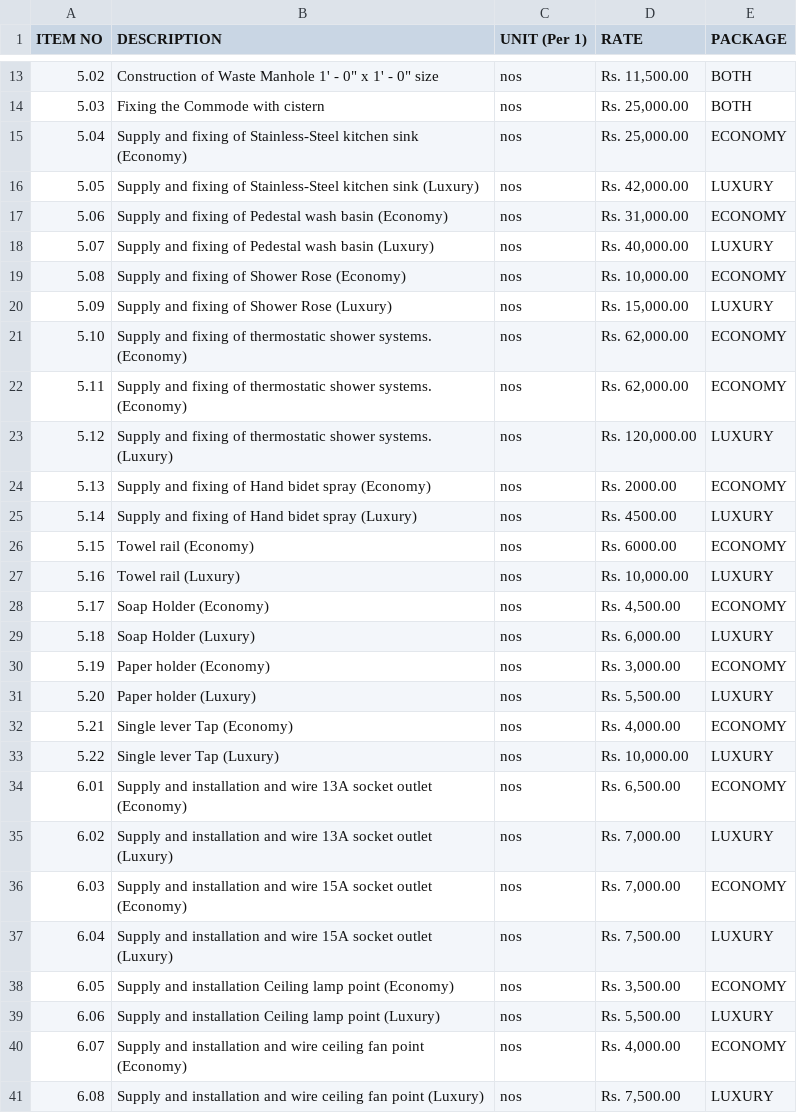
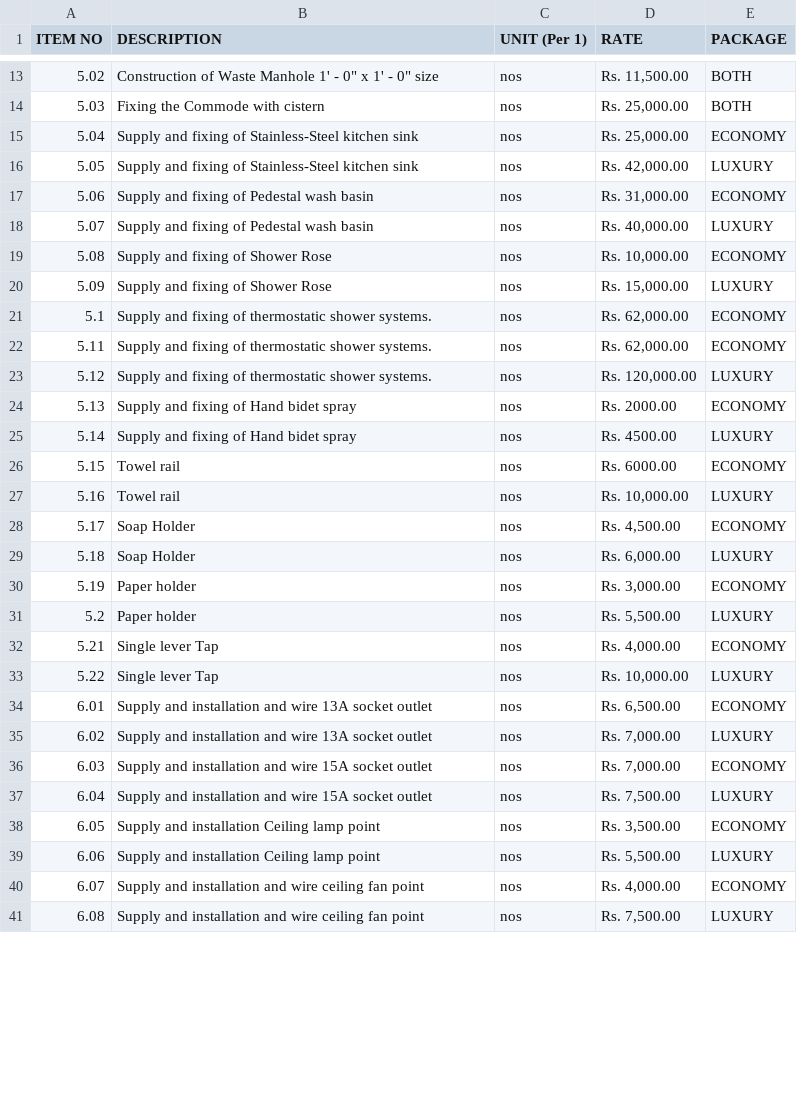
Before and after one commit to JosephLahiru/TESUDM, a CSV file: Res/usrData/dataset.csv, drawn as a sheet; only a part is shown, gaps mark what is left out; the diff covers the shown part only.

```diff
--- a/Res/usrData/dataset.csv
+++ b/Res/usrData/dataset.csv
@@ -14,28 +14,28 @@ ITEM NO,DESCRIPTION,UNIT (Per 1),RATE,PACKAGE
 5.03,Fixing the Commode with cistern,nos,"Rs. 25,000.00",BOTH
-5.04,Supply and fixing of Stainless-Steel kitchen sink (Economy),nos,"Rs. 25,000.00",ECONOMY
-5.05,Supply and fixing of Stainless-Steel kitchen sink     (Luxury),nos,"Rs. 42,000.00",LUXURY
-5.06,Supply and fixing of Pedestal wash basin (Economy),nos,"Rs. 31,000.00",ECONOMY
-5.07,Supply and fixing of Pedestal wash basin (Luxury),nos,"Rs. 40,000.00",LUXURY
-5.08,Supply and fixing of Shower Rose (Economy),nos,"Rs. 10,000.00",ECONOMY
-5.09,Supply and fixing of Shower Rose (Luxury),nos,"Rs. 15,000.00",LUXURY
-5.10,Supply and fixing of thermostatic shower systems. (Economy),nos,"Rs. 62,000.00",ECONOMY
-5.11,Supply and fixing of thermostatic shower systems.  (Economy),nos,"Rs. 62,000.00",ECONOMY
-5.12,Supply and fixing of thermostatic shower systems. (Luxury),nos,"Rs. 120,000.00",LUXURY
-5.13,Supply and fixing of Hand bidet spray (Economy),nos,Rs. 2000.00,ECONOMY
-5.14,Supply and fixing of Hand bidet spray (Luxury),nos,Rs. 4500.00,LUXURY
-5.15,Towel rail (Economy),nos,Rs. 6000.00,ECONOMY
-5.16,Towel rail (Luxury),nos,"Rs. 10,000.00",LUXURY
-5.17,Soap Holder (Economy),nos,"Rs. 4,500.00",ECONOMY
-5.18,Soap Holder (Luxury),nos,"Rs. 6,000.00",LUXURY
-5.19,Paper holder (Economy),nos,"Rs. 3,000.00",ECONOMY
-5.20,Paper holder (Luxury),nos,"Rs. 5,500.00",LUXURY
-5.21,Single lever Tap (Economy),nos,"Rs. 4,000.00",ECONOMY
-5.22,Single lever Tap (Luxury),nos,"Rs. 10,000.00",LUXURY
-6.01,Supply and installation and wire 13A socket outlet (Economy),nos,"Rs. 6,500.00",ECONOMY
-6.02,Supply and installation and wire 13A socket outlet (Luxury),nos,"Rs. 7,000.00",LUXURY
-6.03,Supply and installation and wire 15A socket outlet (Economy),nos,"Rs. 7,000.00",ECONOMY
-6.04,Supply and installation and wire 15A socket outlet (Luxury),nos,"Rs. 7,500.00",LUXURY
-6.05,Supply and installation Ceiling lamp point (Economy),nos,"Rs. 3,500.00",ECONOMY
-6.06,Supply and installation Ceiling lamp point (Luxury),nos,"Rs. 5,500.00",LUXURY
-6.07,Supply and installation and wire ceiling fan point (Economy),nos,"Rs. 4,000.00",ECONOMY
-6.08,Supply and installation and wire ceiling fan point (Luxury),nos,"Rs. 7,500.00",LUXURY
+5.04,Supply and fixing of Stainless-Steel kitchen sink ,nos,"Rs. 25,000.00",ECONOMY
+5.05,Supply and fixing of Stainless-Steel kitchen sink     ,nos,"Rs. 42,000.00",LUXURY
+5.06,Supply and fixing of Pedestal wash basin ,nos,"Rs. 31,000.00",ECONOMY
+5.07,Supply and fixing of Pedestal wash basin ,nos,"Rs. 40,000.00",LUXURY
+5.08,Supply and fixing of Shower Rose ,nos,"Rs. 10,000.00",ECONOMY
+5.09,Supply and fixing of Shower Rose ,nos,"Rs. 15,000.00",LUXURY
+5.1,Supply and fixing of thermostatic shower systems. ,nos,"Rs. 62,000.00",ECONOMY
+5.11,Supply and fixing of thermostatic shower systems.  ,nos,"Rs. 62,000.00",ECONOMY
+5.12,Supply and fixing of thermostatic shower systems. ,nos,"Rs. 120,000.00",LUXURY
+5.13,Supply and fixing of Hand bidet spray ,nos,Rs. 2000.00,ECONOMY
+5.14,Supply and fixing of Hand bidet spray ,nos,Rs. 4500.00,LUXURY
+5.15,Towel rail ,nos,Rs. 6000.00,ECONOMY
+5.16,Towel rail ,nos,"Rs. 10,000.00",LUXURY
+5.17,Soap Holder ,nos,"Rs. 4,500.00",ECONOMY
+5.18,Soap Holder ,nos,"Rs. 6,000.00",LUXURY
+5.19,Paper holder ,nos,"Rs. 3,000.00",ECONOMY
+5.2,Paper holder ,nos,"Rs. 5,500.00",LUXURY
+5.21,Single lever Tap ,nos,"Rs. 4,000.00",ECONOMY
+5.22,Single lever Tap ,nos,"Rs. 10,000.00",LUXURY
+6.01,Supply and installation and wire 13A socket outlet ,nos,"Rs. 6,500.00",ECONOMY
+6.02,Supply and installation and wire 13A socket outlet ,nos,"Rs. 7,000.00",LUXURY
+6.03,Supply and installation and wire 15A socket outlet ,nos,"Rs. 7,000.00",ECONOMY
+6.04,Supply and installation and wire 15A socket outlet ,nos,"Rs. 7,500.00",LUXURY
+6.05,Supply and installation Ceiling lamp point ,nos,"Rs. 3,500.00",ECONOMY
+6.06,Supply and installation Ceiling lamp point ,nos,"Rs. 5,500.00",LUXURY
+6.07,Supply and installation and wire ceiling fan point ,nos,"Rs. 4,000.00",ECONOMY
+6.08,Supply and installation and wire ceiling fan point ,nos,"Rs. 7,500.00",LUXURY
```
Also changed, not shown: 5 edited cells elsewhere in this file, 2 other files.
